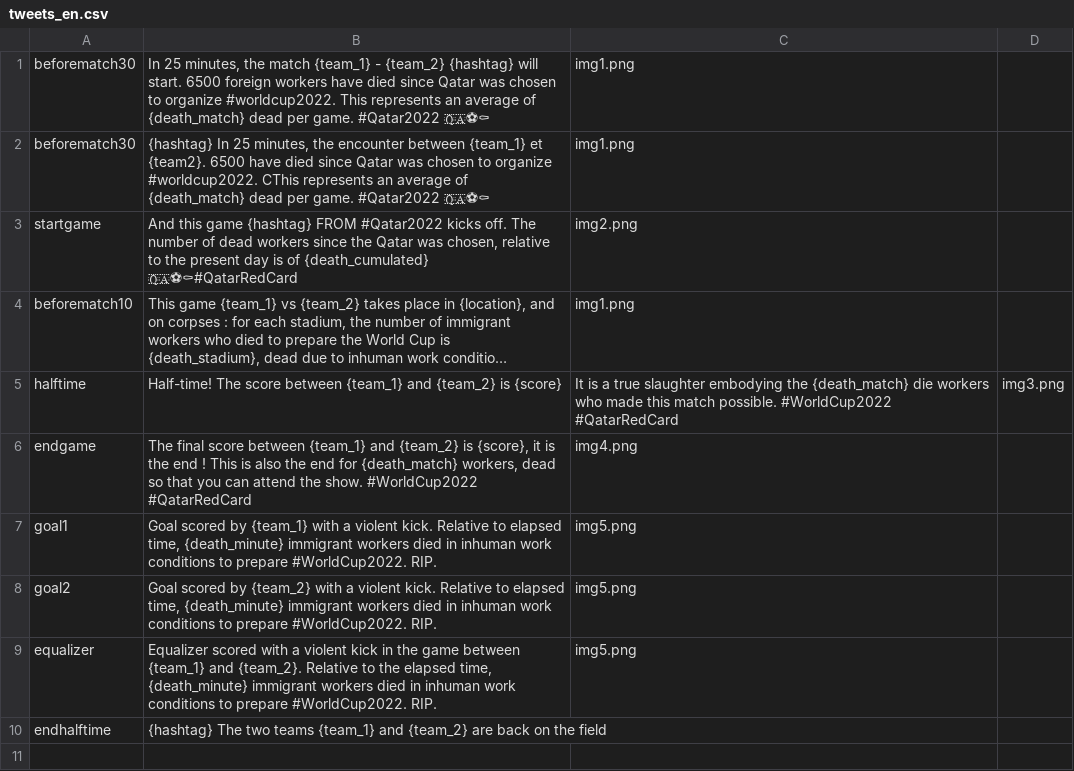
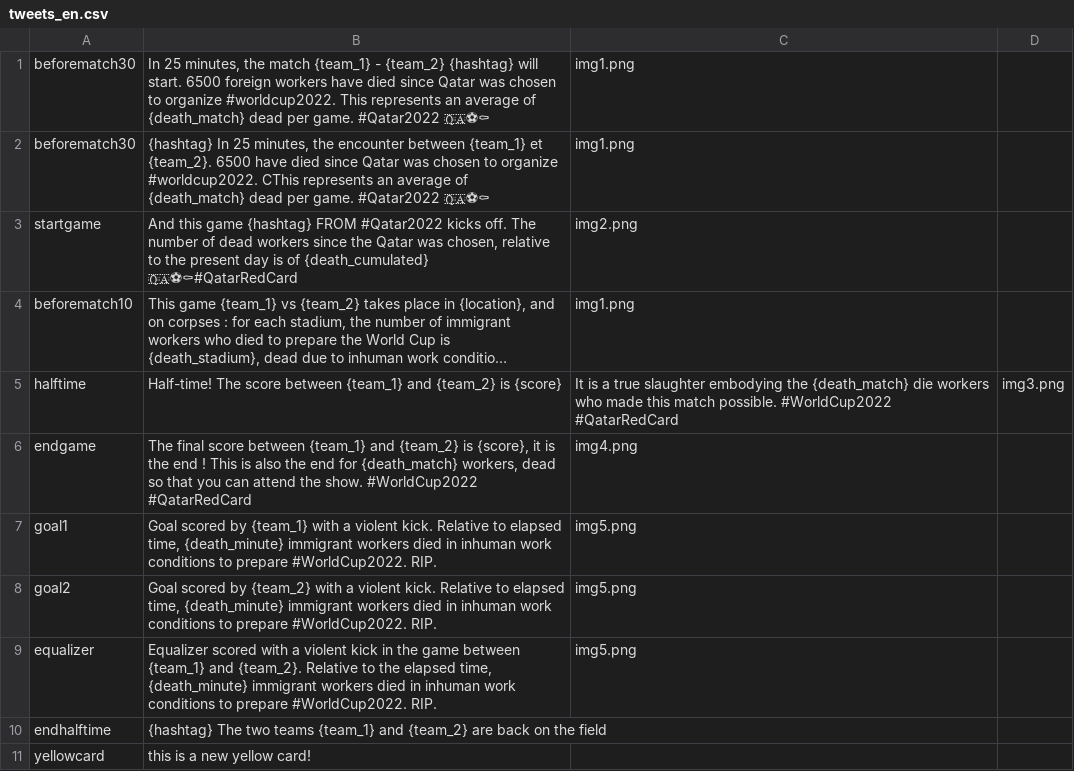
Before and after one commit to albanatita/qatarirabien, a CSV file: TwitterBot/data/tweets_en.csv, drawn as a sheet; long unchanged cells end in …; the diff names each change by its address in the sheet, - before the commit and + after, or states it on an @@ line.

```diff
--- a/TwitterBot/data/tweets_en.csv
+++ b/TwitterBot/data/tweets_en.csv
-B2: …{team_1} et {team2}. 6500 have…
+B2: …{team_1} et {team_2}. 6500 have…
+row 11: yellowcard | this is a new yellow card!
```
Also changed, not shown: TwitterBot/data/tweets_fr.csv, 6 other files.
